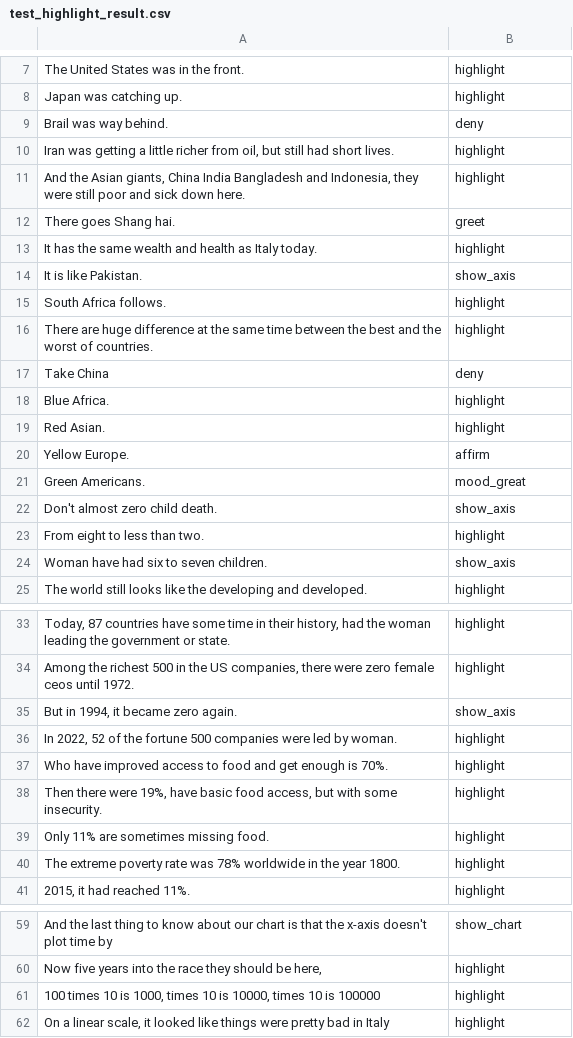
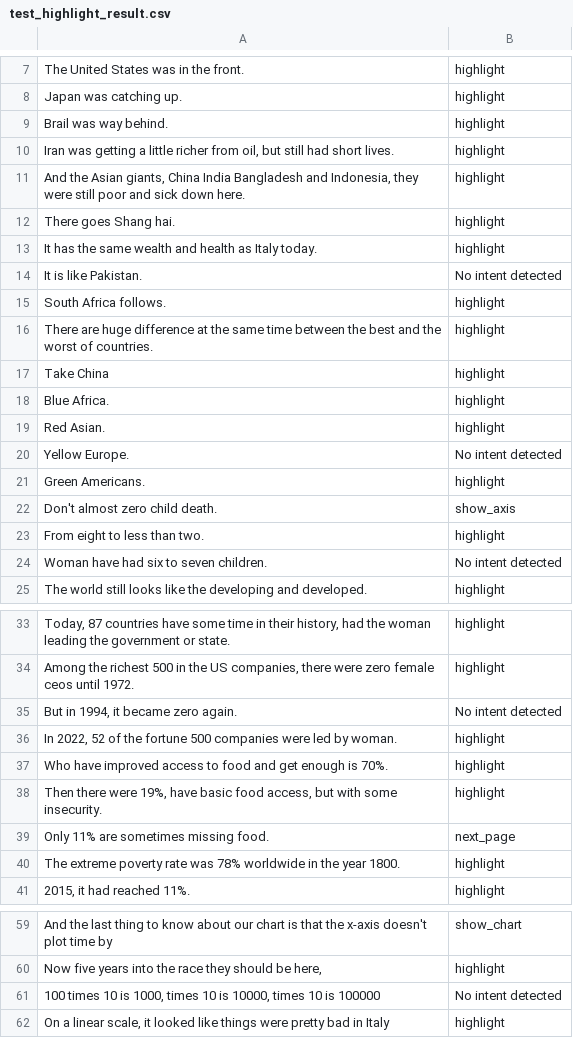
Before and after one commit to Jax922/VoGe_NLU, a CSV file: test_data/test_highlight_result.csv, drawn as a sheet; only a part is shown, gaps mark what is left out; the diff names each change by its address in the sheet, - before the commit and + after, or states it on an @@ line.

```diff
--- a/test_data/test_highlight_result.csv
+++ b/test_data/test_highlight_result.csv
-B9: deny
+B9: highlight
-B12: greet
+B12: highlight
-B14: show_axis
+B14: No intent detected
-B17: deny
+B17: highlight
-B20: affirm
+B20: No intent detected
-B21: mood_great
+B21: highlight
-B24: show_axis
+B24: No intent detected
-B35: show_axis
+B35: No intent detected
-B39: highlight
+B39: next_page
-B61: highlight
+B61: No intent detected
```
Also changed, not shown: 9 other files.
